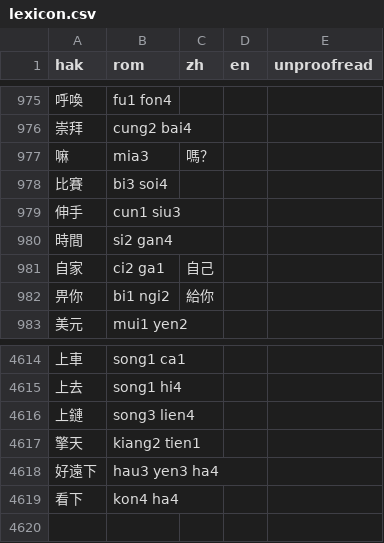
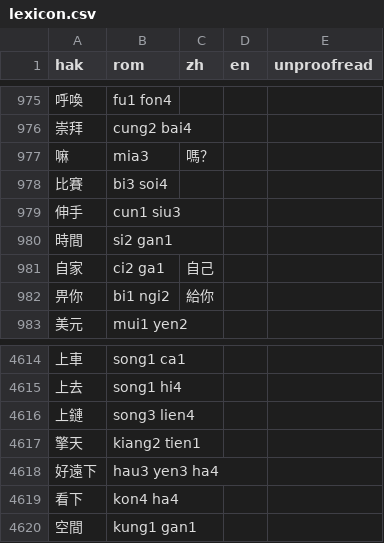
Before and after one commit to chaaklau/learnhakka, a CSV file: public/lexicon.csv, drawn as a sheet; only a part is shown, gaps mark what is left out.

```diff
--- a/public/lexicon.csv
+++ b/public/lexicon.csv
@@ -979,3 +979,3 @@ hak,rom,zh,en,unproofread
 伸手,cun1 siu3,,,
-時間,si2 gan4,,,
+時間,si2 gan1,,,
 自家,ci2 ga1,自己,,
@@ -4619 +4619,2 @@ hak,rom,zh,en,unproofread
 看下,kon4 ha4,,,
+空間,kung1 gan1,,,
```
Also changed, not shown: 1 other file.
